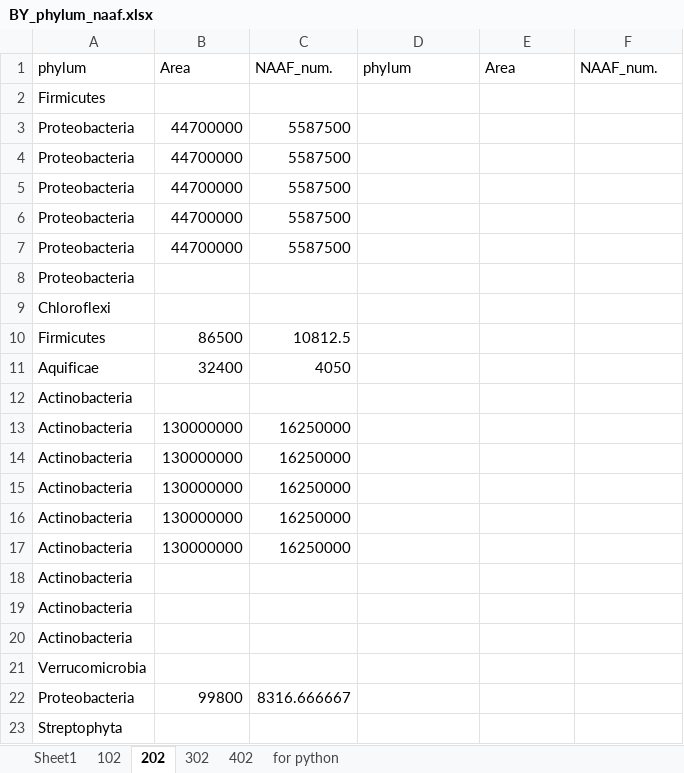
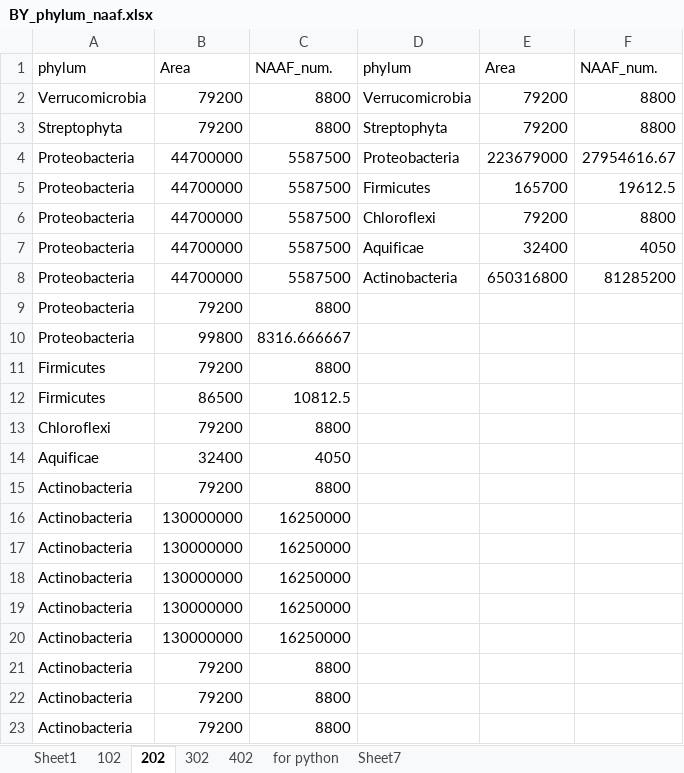
Before and after one commit to MeganEDuffy/amazon, an Excel workbook: analyses/T7-incubations/unipept/lca/NAAF/BY_phylum_naaf.xlsx, sheet 202, drawn as a sheet; values as stored, in another font and other column widths than the file's, no borders; removed rows and columns are numbered as before the commit, all else as after; the diff names each change by its address in the sheet, - before the commit and + after, or states it on an @@ line.

```diff
--- a/analyses/T7-incubations/unipept/lca/NAAF/BY_phylum_naaf.xlsx (sheet 202)
+++ b/analyses/T7-incubations/unipept/lca/NAAF/BY_phylum_naaf.xlsx (sheet 202)
+sheet tab: Sheet7
-row 2: Firmicutes
+row 2: Verrucomicrobia | 79200 | 8800 | Verrucomicrobia | 79200 | 8800
+row 3: Streptophyta | 79200 | 8800 | Streptophyta | 79200 | 8800
-D4: (empty)
+D4: Proteobacteria
-E4: (empty)
+E4: 223679000
-F4: (empty)
+F4: 27954616.67
-D5: (empty)
+D5: Firmicutes
-E5: (empty)
+E5: 165700
-F5: (empty)
+F5: 19612.5
-D6: (empty)
+D6: Chloroflexi
-E6: (empty)
+E6: 79200
-F6: (empty)
+F6: 8800
-D7: (empty)
+D7: Aquificae
-E7: (empty)
+E7: 32400
-F7: (empty)
+F7: 4050
-D8: (empty)
+D8: Actinobacteria
-E8: (empty)
+E8: 650316800
-F8: (empty)
+F8: 81285200
-B9: (empty)
+B9: 79200
-C9: (empty)
+C9: 8800
-row 9: Chloroflexi
@@ row 22 moved to row 10: Proteobacteria @@
+row 11: Firmicutes | 79200 | 8800
+row 13: Chloroflexi | 79200 | 8800
-B15: (empty)
+B15: 79200
-C15: (empty)
+C15: 8800
-B21:B23: (empty)
+B21:B23: 79200
-C21:C23: (empty)
+C21:C23: 8800
-row 21: Verrucomicrobia
-row 23: Streptophyta
```
Also changed, not shown: sheet Sheet1, sheet for python, sheet 302, sheet 102, sheet 402, formulas that keep their value, analyses/T7-incubations/unipept/lca/NAAF/CV_phylum_naaf.xlsx, analyses/T7-incubations/unipept/lca/NAAF/MN_phylum_naaf.xlsx, 14 other files.
